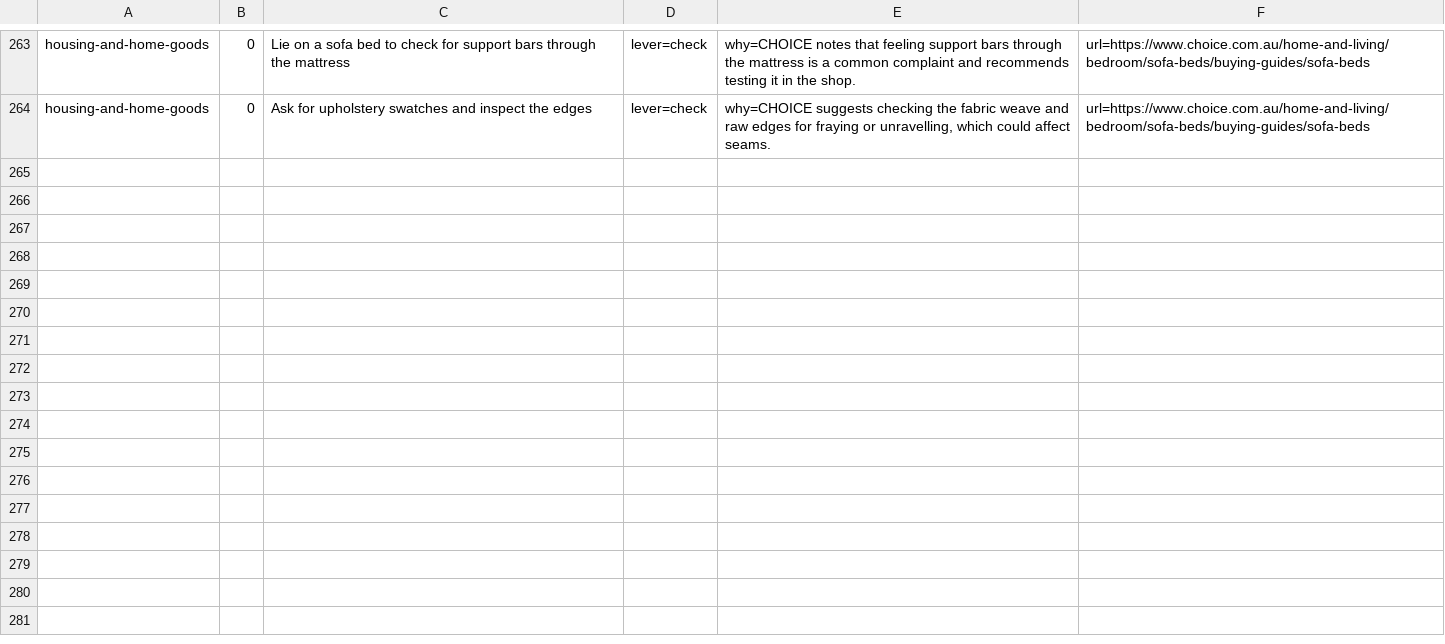
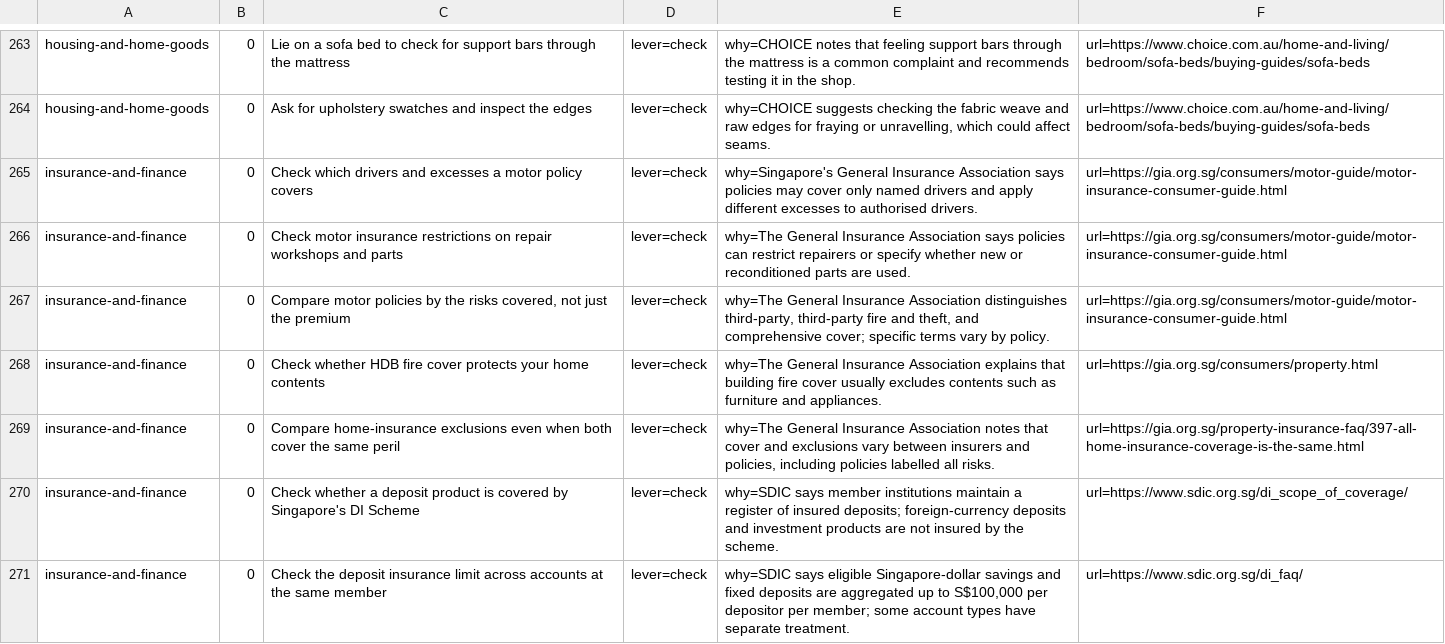
Before and after one commit to yujieteo/site, a TSV file: notes/advice.tsv, drawn as a sheet; only a part is shown, gaps mark what is left out.

Commit message:
Add insurance and deposit comparison checks (#51)

```diff
--- a/notes/advice.tsv
+++ b/notes/advice.tsv
@@ -264 +264,8 @@ housing-and-home-goods	0	Lie on a sofa bed to check for support bars through the
 housing-and-home-goods	0	Ask for upholstery swatches and inspect the edges	lever=check	why=CHOICE suggests checking the fabric weave and raw edges for fraying or unravelling, which could affect seams.	url=https://www.choice.com.au/home-and-living/bedroom/sofa-beds/buying-guides/sofa-beds
+insurance-and-finance	0	Check which drivers and excesses a motor policy covers	lever=check	why=Singapore's General Insurance Association says policies may cover only named drivers and apply different excesses to authorised drivers.	url=https://gia.org.sg/consumers/motor-guide/motor-insurance-consumer-guide.html
+insurance-and-finance	0	Check motor insurance restrictions on repair workshops and parts	lever=check	why=The General Insurance Association says policies can restrict repairers or specify whether new or reconditioned parts are used.	url=https://gia.org.sg/consumers/motor-guide/motor-insurance-consumer-guide.html
+insurance-and-finance	0	Compare motor policies by the risks covered, not just the premium	lever=check	why=The General Insurance Association distinguishes third-party, third-party fire and theft, and comprehensive cover; specific terms vary by policy.	url=https://gia.org.sg/consumers/motor-guide/motor-insurance-consumer-guide.html
+insurance-and-finance	0	Check whether HDB fire cover protects your home contents	lever=check	why=The General Insurance Association explains that building fire cover usually excludes contents such as furniture and appliances.	url=https://gia.org.sg/consumers/property.html
+insurance-and-finance	0	Compare home-insurance exclusions even when both cover the same peril	lever=check	why=The General Insurance Association notes that cover and exclusions vary between insurers and policies, including policies labelled all risks.	url=https://gia.org.sg/property-insurance-faq/397-all-home-insurance-coverage-is-the-same.html
+insurance-and-finance	0	Check whether a deposit product is covered by Singapore's DI Scheme	lever=check	why=SDIC says member institutions maintain a register of insured deposits; foreign-currency deposits and investment products are not insured by the scheme.	url=https://www.sdic.org.sg/di_scope_of_coverage/
+insurance-and-finance	0	Check the deposit insurance limit across accounts at the same member	lever=check	why=SDIC says eligible Singapore-dollar savings and fixed deposits are aggregated up to S$100,000 per depositor per member; some account types have separate treatment.	url=https://www.sdic.org.sg/di_faq/
```
